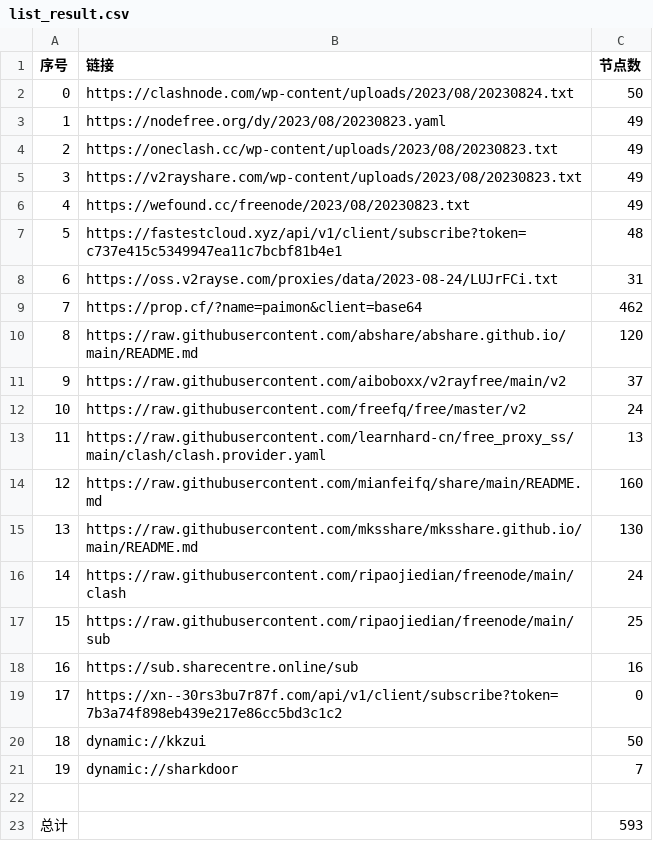
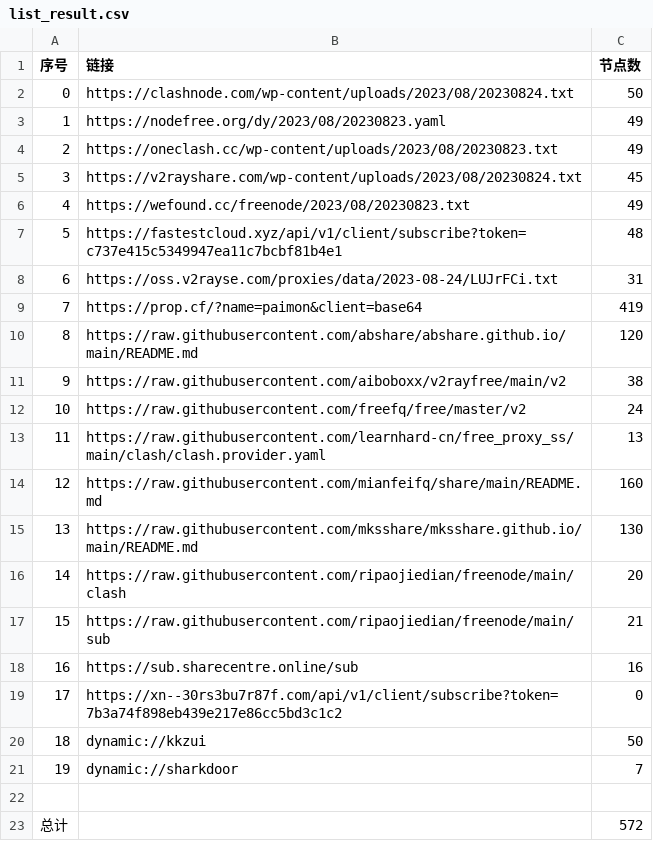
Before and after one commit to yuhanguyue-hub/free, a CSV file: list_result.csv, drawn as a sheet.

```diff
--- a/list_result.csv
+++ b/list_result.csv
@@ -4,3 +4,3 @@
 2,https://oneclash.cc/wp-content/uploads/2023/08/20230823.txt,49
-3,https://v2rayshare.com/wp-content/uploads/2023/08/20230823.txt,49
+3,https://v2rayshare.com/wp-content/uploads/2023/08/20230824.txt,45
 4,https://wefound.cc/freenode/2023/08/20230823.txt,49
@@ -8,5 +8,5 @@
 6,https://oss.v2rayse.com/proxies/data/2023-08-24/LUJrFCi.txt,31
-7,https://prop.cf/?name=paimon&client=base64,462
+7,https://prop.cf/?name=paimon&client=base64,419
 8,https://raw.githubusercontent.com/abshare/abshare.github.io/main/README.md,120
-9,https://raw.githubusercontent.com/aiboboxx/v2rayfree/main/v2,37
+9,https://raw.githubusercontent.com/aiboboxx/v2rayfree/main/v2,38
 10,https://raw.githubusercontent.com/freefq/free/master/v2,24
@@ -15,4 +15,4 @@
 13,https://raw.githubusercontent.com/mksshare/mksshare.github.io/main/README.md,130
-14,https://raw.githubusercontent.com/ripaojiedian/freenode/main/clash,24
-15,https://raw.githubusercontent.com/ripaojiedian/freenode/main/sub,25
+14,https://raw.githubusercontent.com/ripaojiedian/freenode/main/clash,20
+15,https://raw.githubusercontent.com/ripaojiedian/freenode/main/sub,21
 16,https://sub.sharecentre.online/sub,16
@@ -22,2 +22,2 @@
 
-总计,,593
+总计,,572
```
Also changed, not shown: 14 other files.
